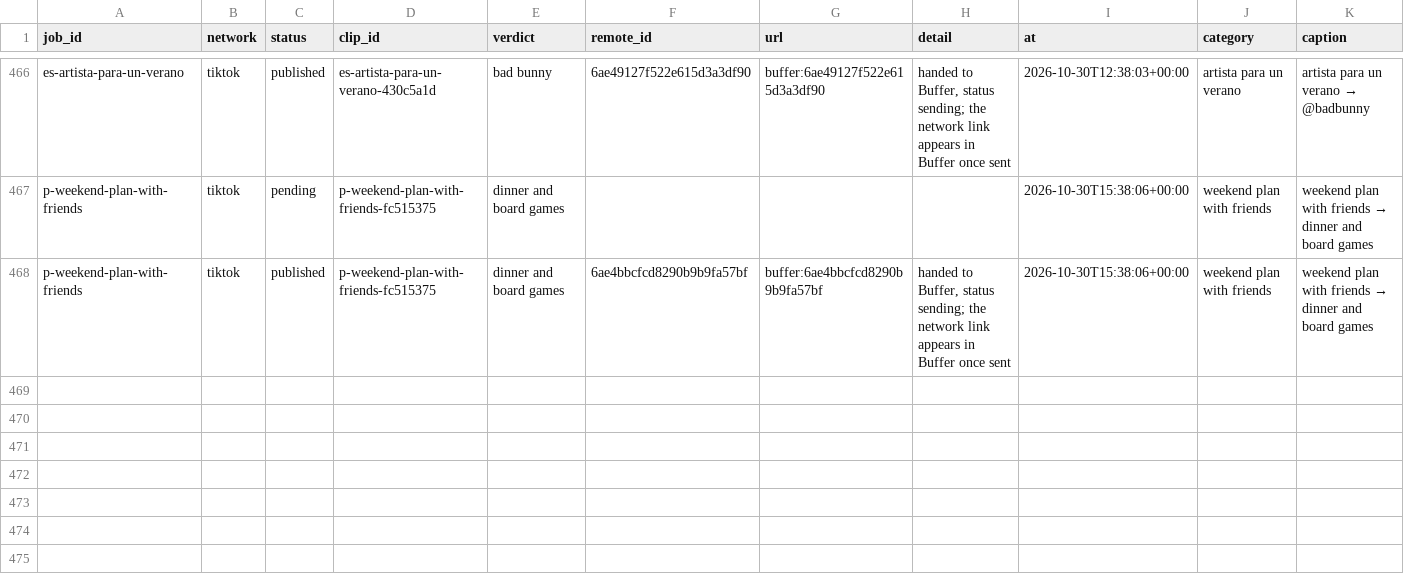
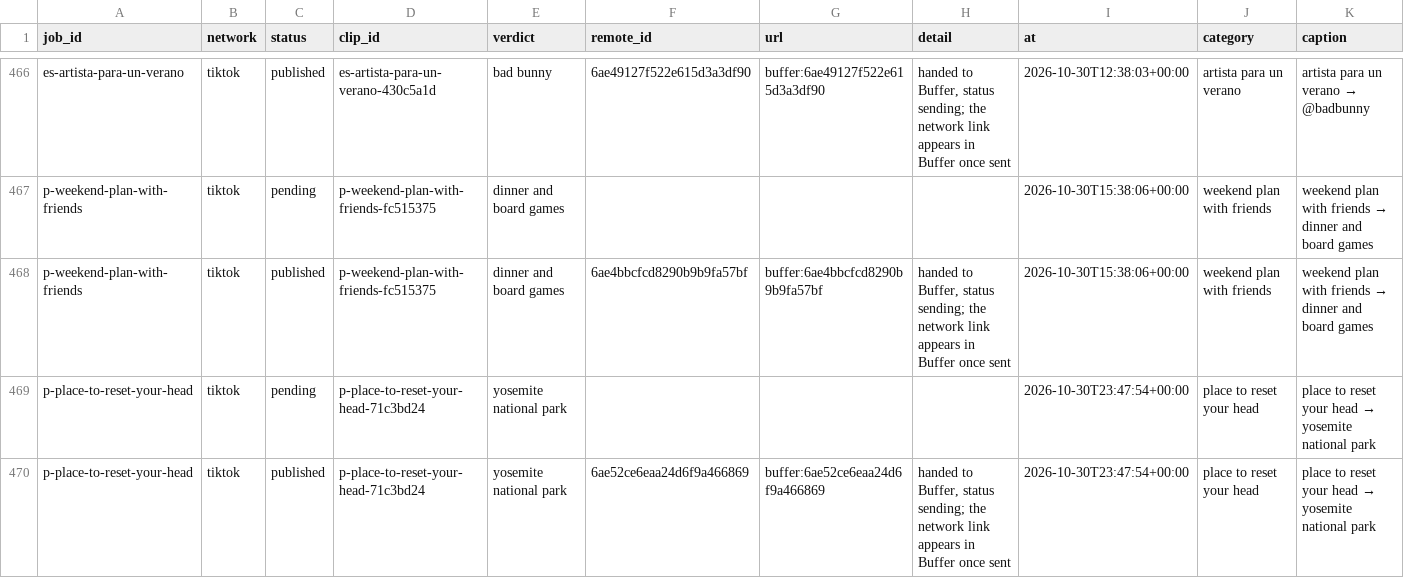
Before and after one commit to everfields/antisearch-automation, a CSV file: posts.csv, drawn as a sheet; only a part is shown, gaps mark what is left out; rows hold the shown columns only; the diff names each change by its address in the sheet, - before the commit and + after, or states it on an @@ line.

```diff
--- a/posts.csv
+++ b/posts.csv
+row 469: p-place-to-reset-your-head | tiktok | pending | p-place-to-reset-your-head-71c3bd24 | yosemite national park |  |  |  | 2026-10-30T23:47:54+00:00 | place to reset your head | place to reset your head → yosemite national park
+row 470: p-place-to-reset-your-head | tiktok | published | p-place-to-reset-your-head-71c3bd24 | yosemite national park | 6ae52ce6eaa24d6f9a466869 | buffer:6ae52ce6eaa24d6f9a466869 | handed to Buffer, status sending; the network link appears in Buffer once sent | 2026-10-30T23:47:54+00:00 | place to reset your head | place to reset your head → yosemite national park
```
Also changed, not shown: verdicts.csv, 1 other file.
